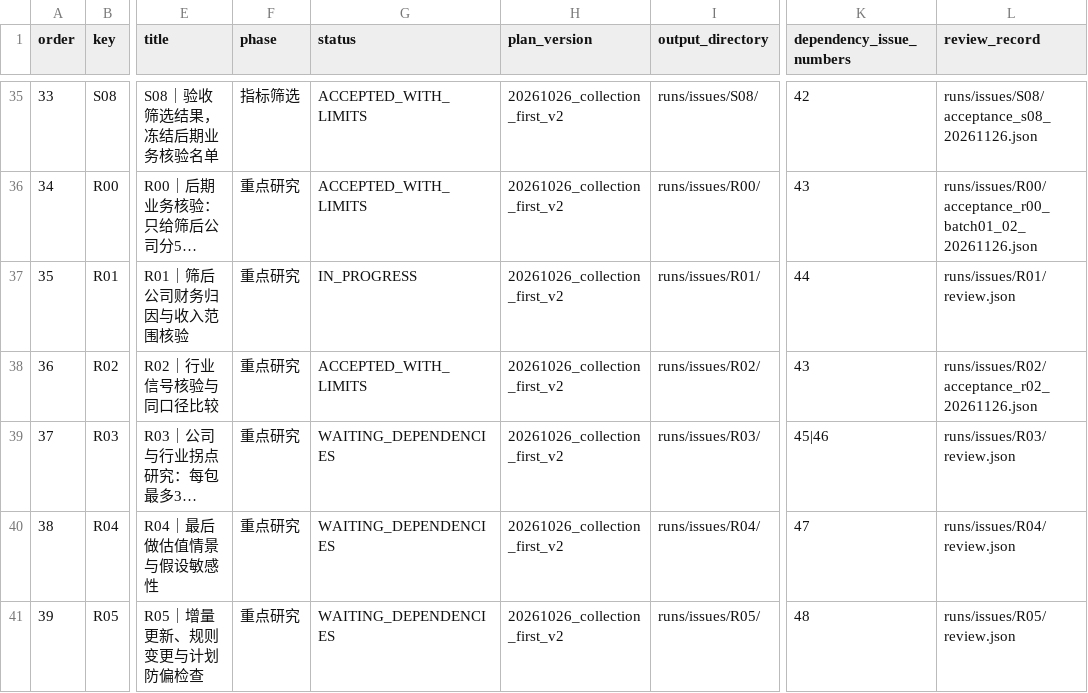
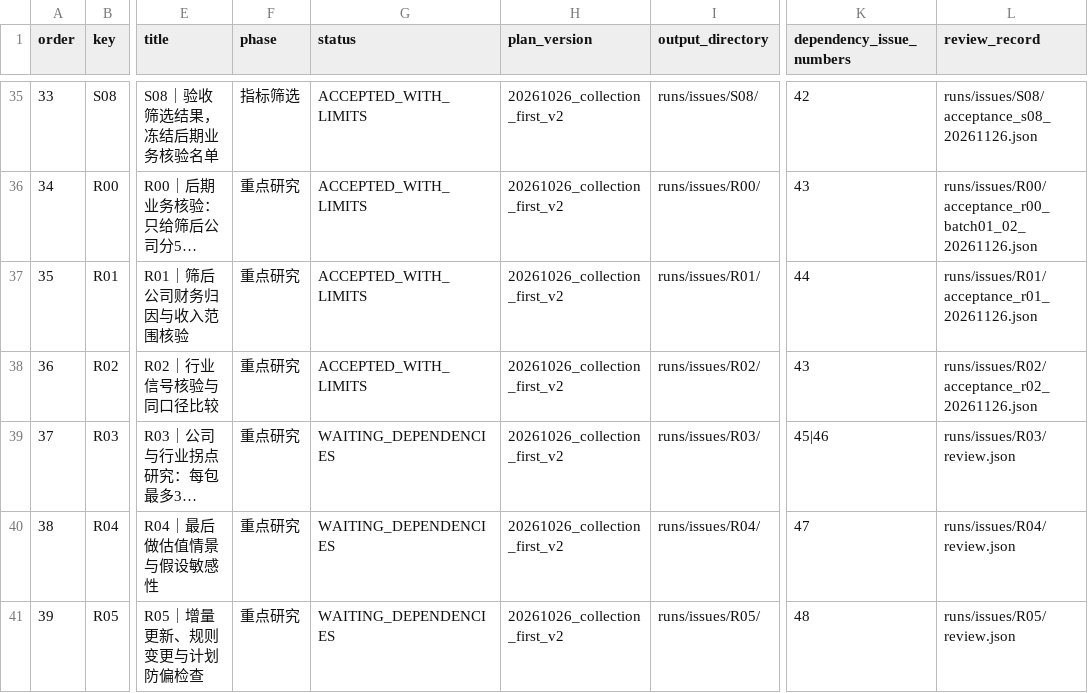
Before and after one commit to qiangzhuangmeili-ui/robotics-inflection-research, a CSV file: data/issue_execution_plan.csv, drawn as a sheet; only a part is shown, gaps mark what is left out; long unchanged cells end in …; the diff names each change by its address in the sheet, - before the commit and + after, or states it on an @@ line.

Commit message:
R01 验收登记：#45（#59 + #60 共10家TIER_1）ACCEPTED_WITH_LIMITS（Codex R1 干净树复验 0 差异），执行占用释放，R03 保持锁定待批

```diff
--- a/data/issue_execution_plan.csv
+++ b/data/issue_execution_plan.csv
-G37 (status): IN_PROGRESS
+G37 (status): ACCEPTED_WITH_LIMITS
-L37 (review_record): runs/issues/R01/review.json
+L37 (review_record): runs/issues/R01/acceptance_r01_20261126.json
```
Also changed, not shown: 5 other files.
